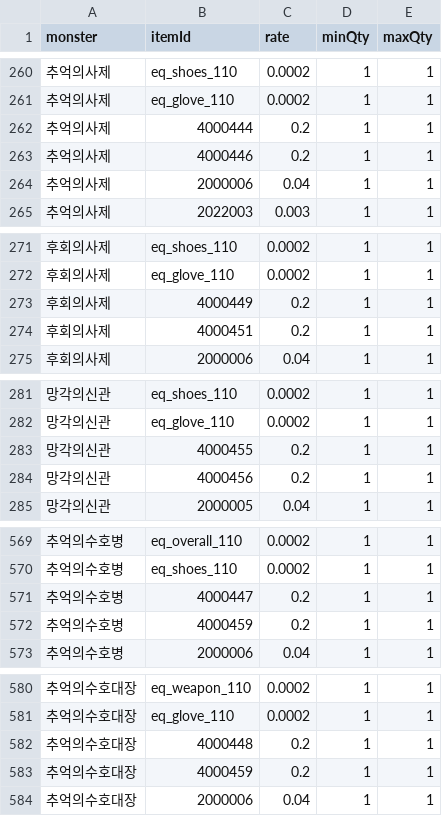
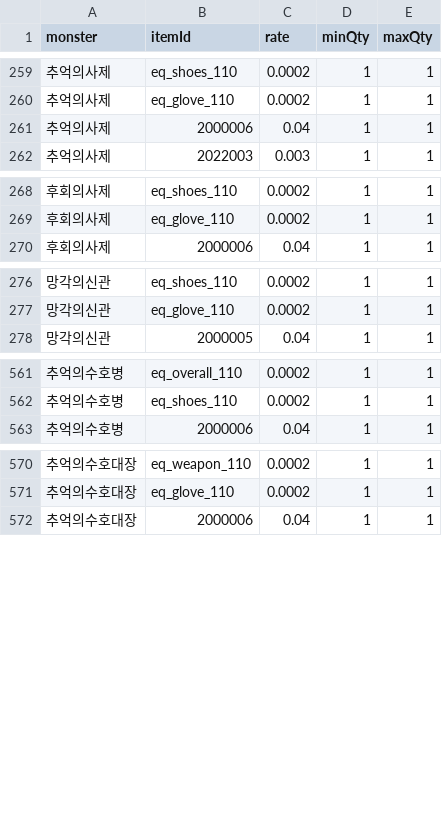
Before and after one commit to gameneo/maplechange-prob, a CSV file: tables/DropTable.csv, drawn as a sheet; only a part is shown, gaps mark what is left out; the diff covers the shown part only; the diff names each change by its address in the sheet, - before the commit and + after, or states it on an @@ line.

```diff
--- a/tables/DropTable.csv
+++ b/tables/DropTable.csv
-row 262: 추억의사제 | 4000444 | 0.2 | 1 | 1
-row 263: 추억의사제 | 4000446 | 0.2 | 1 | 1
-row 273: 후회의사제 | 4000449 | 0.2 | 1 | 1
-row 274: 후회의사제 | 4000451 | 0.2 | 1 | 1
-row 283: 망각의신관 | 4000455 | 0.2 | 1 | 1
-row 284: 망각의신관 | 4000456 | 0.2 | 1 | 1
-row 571: 추억의수호병 | 4000447 | 0.2 | 1 | 1
-row 572: 추억의수호병 | 4000459 | 0.2 | 1 | 1
-row 582: 추억의수호대장 | 4000448 | 0.2 | 1 | 1
-row 583: 추억의수호대장 | 4000459 | 0.2 | 1 | 1
```
Also changed, not shown: 18 removed rows elsewhere in this file, tables/BossDiffTable.csv, tables/BossTable.csv, 8 other files.
